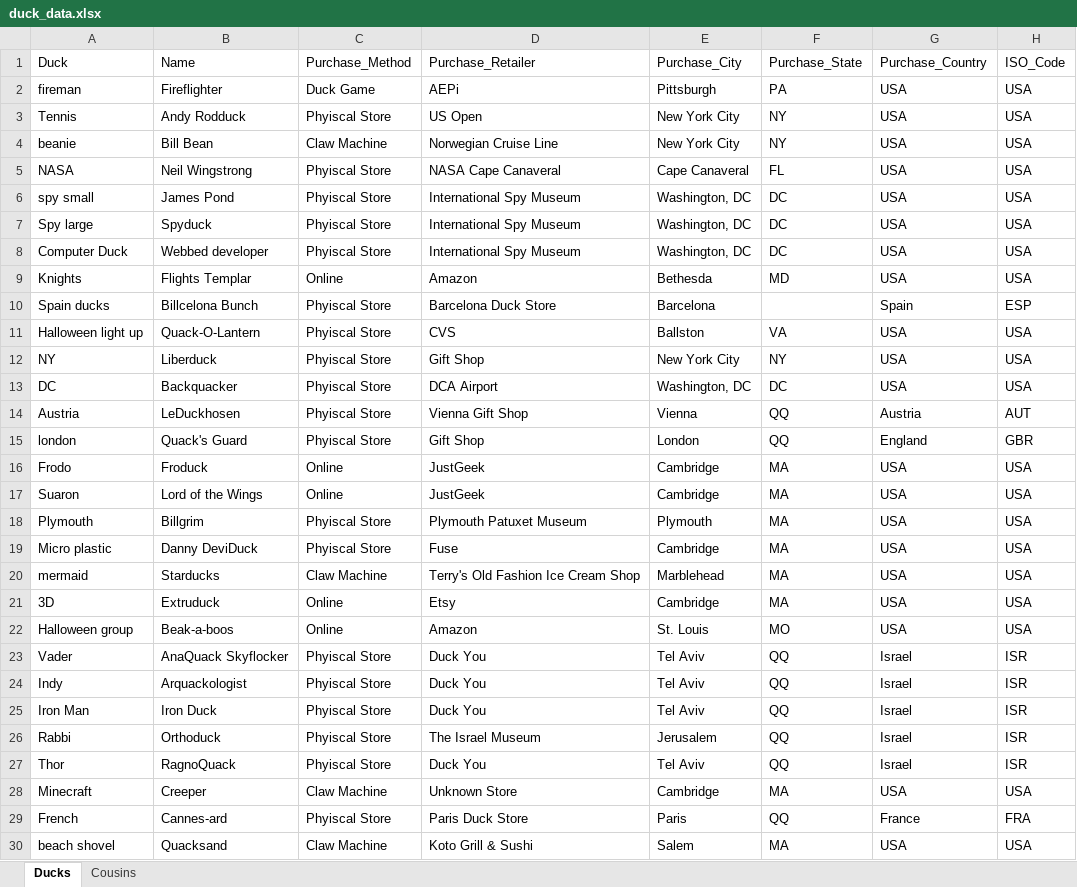
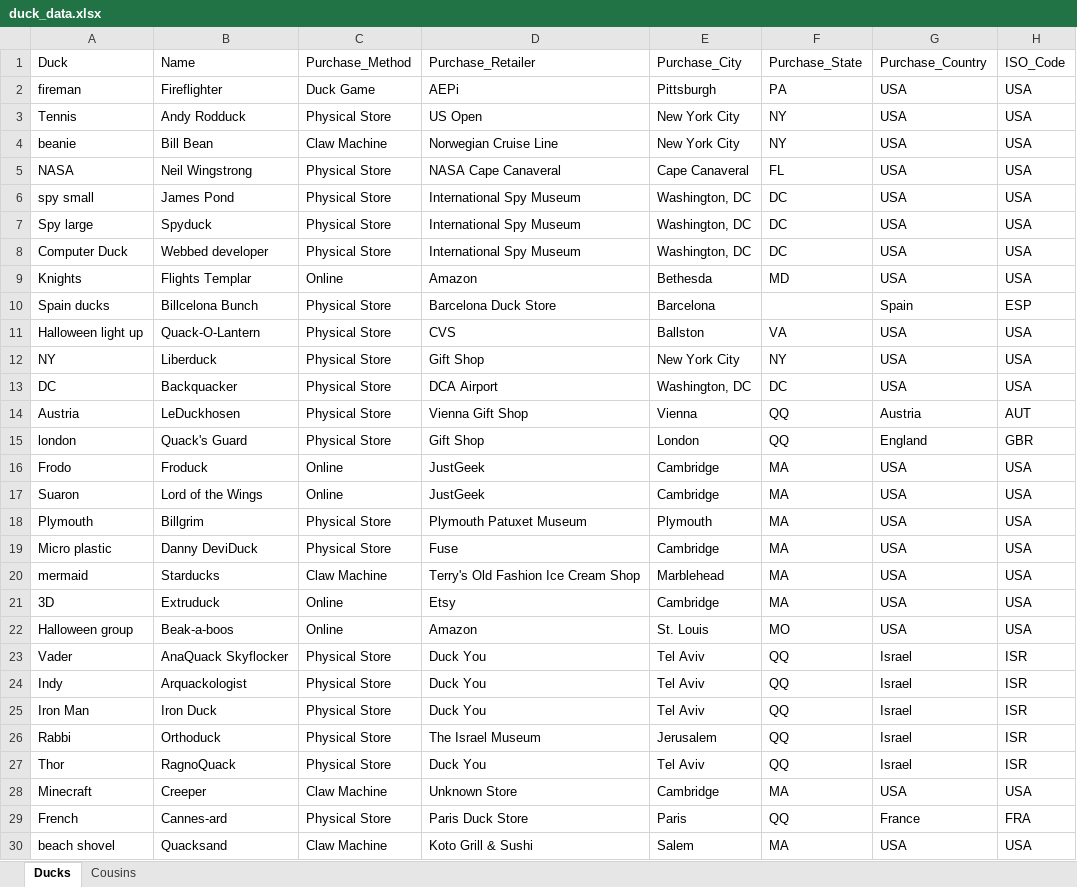
Before and after one commit to akstl1/portfolio-deployments, an Excel workbook: data/duck_data.xlsx, sheet Ducks, drawn as a sheet; only a part is shown; values as stored, in another font and other column widths than the file's, no borders; table styles not drawn; the diff covers the shown part only; the diff names each change by its address in the sheet, - before the commit and + after, or states it on an @@ line.

```diff
--- a/data/duck_data.xlsx (sheet Ducks)
+++ b/data/duck_data.xlsx (sheet Ducks)
-C3 (Purchase_Method): Phyiscal Store
+C3 (Purchase_Method): Physical Store
-C5:C8 (Purchase_Method): Phyiscal Store
+C5:C8 (Purchase_Method): Physical Store
-C10:C15 (Purchase_Method): Phyiscal Store
+C10:C15 (Purchase_Method): Physical Store
-C18:C19 (Purchase_Method): Phyiscal Store
+C18:C19 (Purchase_Method): Physical Store
-C23:C27 (Purchase_Method): Phyiscal Store
+C23:C27 (Purchase_Method): Physical Store
-C29 (Purchase_Method): Phyiscal Store
+C29 (Purchase_Method): Physical Store
```
Also changed, not shown: 71 edited cells elsewhere in this sheet, 1 other file.
